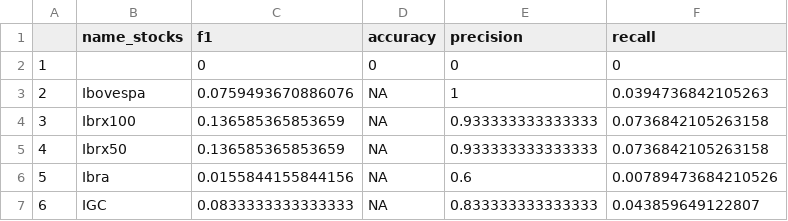
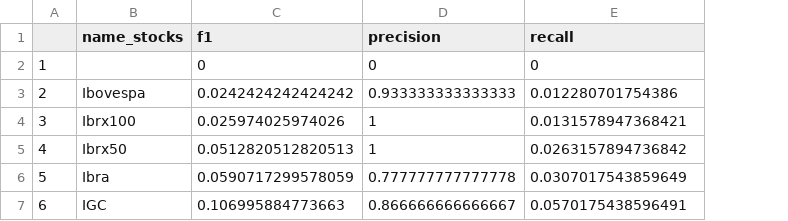
Before and after one commit to cefet-rj-dal/msed, a CSV file: files/stocks-soft-lstm-brasil.csv, drawn as a sheet; removed rows and columns are numbered as before the commit, all else as after; the diff names each change by its address in the sheet, - before the commit and + after, or states it on an @@ line.

```diff
--- a/files/stocks-soft-lstm-brasil.csv
+++ b/files/stocks-soft-lstm-brasil.csv
-column D (accuracy), rows 2-7: 0 | NA | NA | NA | NA | NA
-C3 (f1): 0.0759493670886076
+C3 (f1): 0.0242424242424242
-D3 (precision): 1
+D3 (precision): 0.933333333333333
-E3 (recall): 0.0394736842105263
+E3 (recall): 0.012280701754386
-C4 (f1): 0.136585365853659
+C4 (f1): 0.025974025974026
-D4:D5 (precision): 0.933333333333333
+D4:D5 (precision): 1
-E4 (recall): 0.0736842105263158
+E4 (recall): 0.0131578947368421
-C5 (f1): 0.136585365853659
+C5 (f1): 0.0512820512820513
-E5 (recall): 0.0736842105263158
+E5 (recall): 0.0263157894736842
-C6 (f1): 0.0155844155844156
+C6 (f1): 0.0590717299578059
-D6 (precision): 0.6
+D6 (precision): 0.777777777777778
-E6 (recall): 0.00789473684210526
+E6 (recall): 0.0307017543859649
-C7 (f1): 0.0833333333333333
+C7 (f1): 0.106995884773663
-D7 (precision): 0.833333333333333
+D7 (precision): 0.866666666666667
-E7 (recall): 0.043859649122807
+E7 (recall): 0.0570175438596491
```
Also changed, not shown: files/stocks-brasil-soft-fbiad.csv, files/stocks-soft-lstm-chine.csv, 18 other files.
